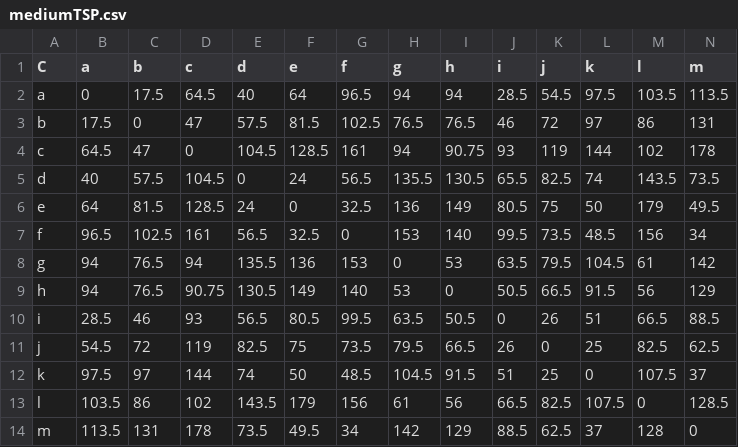
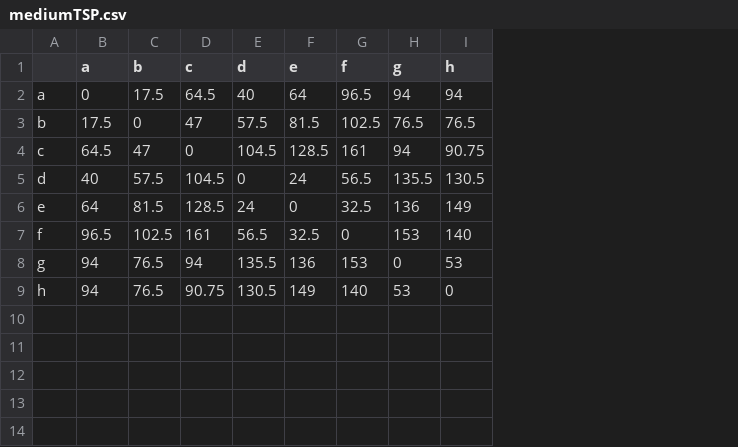
Before and after one commit to package-delivery/package-delivery, a CSV file: src/main/resources/mediumTSP.csv, drawn as a sheet; the diff names each change by its address in the sheet, - before the commit and + after, or states it on an @@ line.

```diff
--- a/src/main/resources/mediumTSP.csv
+++ b/src/main/resources/mediumTSP.csv
-column J (i), rows 2-9: 28.5 | 46 | 93 | 65.5 | 80.5 | 99.5 | 63.5 | 50.5
-column K (j), rows 2-9: 54.5 | 72 | 119 | 82.5 | 75 | 73.5 | 79.5 | 66.5
-column L (k), rows 2-9: 97.5 | 97 | 144 | 74 | 50 | 48.5 | 104.5 | 91.5
-column M (l), rows 2-9: 103.5 | 86 | 102 | 143.5 | 179 | 156 | 61 | 56
-column N (m), rows 2-9: 113.5 | 131 | 178 | 73.5 | 49.5 | 34 | 142 | 129
-A1: C
+A1: (empty)
-row 10: i | 28.5 | 46 | 93 | 56.5 | 80.5 | 99.5 | 63.5 | 50.5 | 0 | 26 | 51 | 66.5 | 88.5
-row 11: j | 54.5 | 72 | 119 | 82.5 | 75 | 73.5 | 79.5 | 66.5 | 26 | 0 | 25 | 82.5 | 62.5
-row 12: k | 97.5 | 97 | 144 | 74 | 50 | 48.5 | 104.5 | 91.5 | 51 | 25 | 0 | 107.5 | 37
-row 13: l | 103.5 | 86 | 102 | 143.5 | 179 | 156 | 61 | 56 | 66.5 | 82.5 | 107.5 | 0 | 128.5
-row 14: m | 113.5 | 131 | 178 | 73.5 | 49.5 | 34 | 142 | 129 | 88.5 | 62.5 | 37 | 128 | 0
```
Also changed, not shown: 3 other files.
